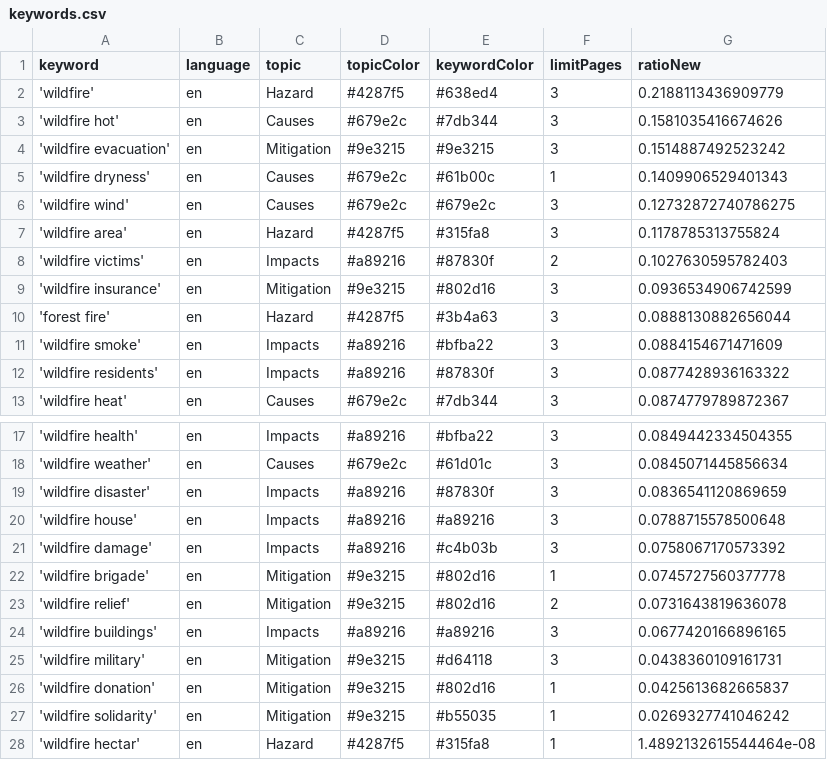
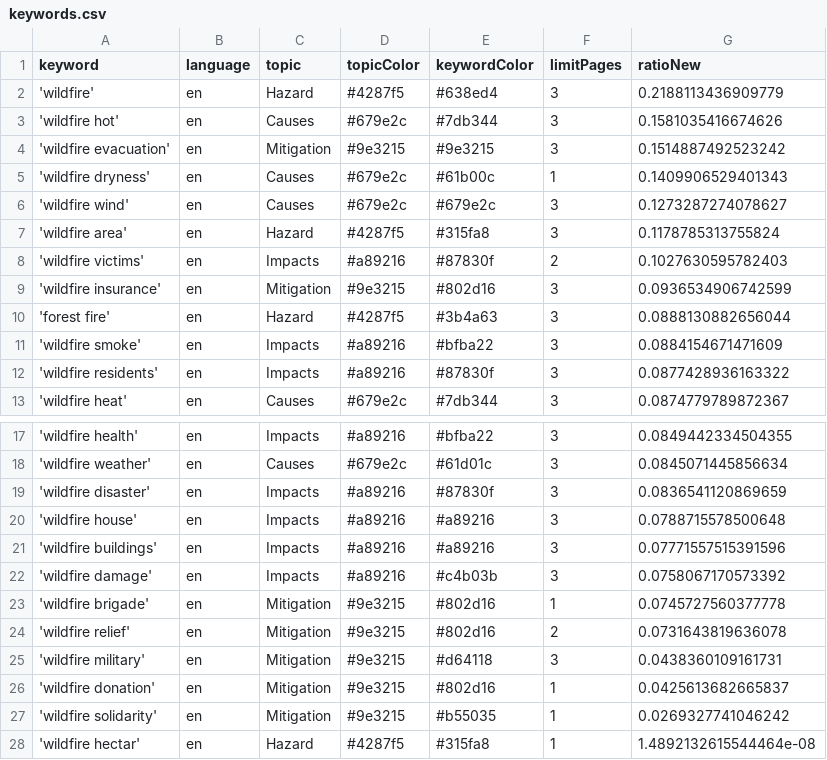
Before and after one commit to magaliekathrin-news/wildFire, a CSV file: keywords.csv, drawn as a sheet; only a part is shown, gaps mark what is left out.

```diff
--- a/keywords.csv
+++ b/keywords.csv
@@ -5,3 +5,3 @@ keyword,language,topic,topicColor,keywordColor,limitPages,ratioNew
 'wildfire dryness',en,Causes,#679e2c,#61b00c,1,0.1409906529401343
-'wildfire wind',en,Causes,#679e2c,#679e2c,3,0.12732872740786275
+'wildfire wind',en,Causes,#679e2c,#679e2c,3,0.1273287274078627
 'wildfire area',en,Hazard,#4287f5,#315fa8,3,0.1178785313755824
@@ -20,2 +20,3 @@ keyword,language,topic,topicColor,keywordColor,limitPages,ratioNew
 'wildfire house',en,Impacts,#a89216,#a89216,3,0.0788715578500648
+'wildfire buildings',en,Impacts,#a89216,#a89216,3,0.07771557515391596
 'wildfire damage',en,Impacts,#a89216,#c4b03b,3,0.0758067170573392
@@ -23,3 +24,2 @@ keyword,language,topic,topicColor,keywordColor,limitPages,ratioNew
 'wildfire relief',en,Mitigation,#9e3215,#802d16,2,0.0731643819636078
-'wildfire buildings',en,Impacts,#a89216,#a89216,3,0.0677420166896165
 'wildfire military',en,Mitigation,#9e3215,#d64118,3,0.0438360109161731
```
Also changed, not shown: 1 other file.
